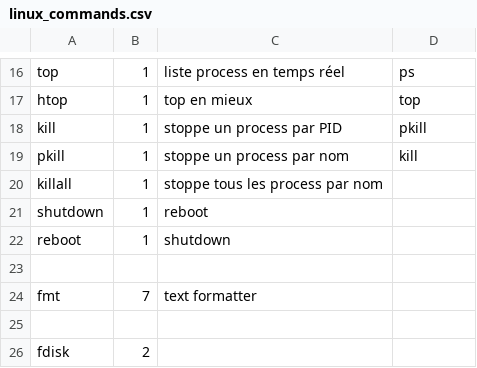
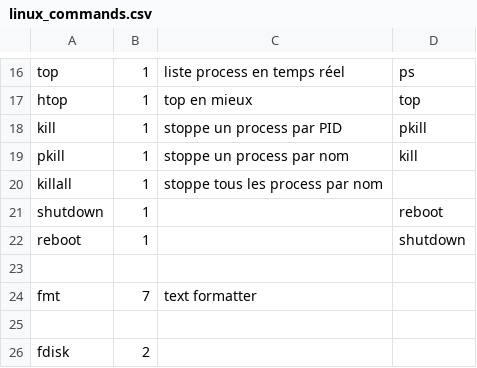
Before and after one commit to skramm/but3_rt, a CSV file: content/gloss_tools/linux_commands.csv, drawn as a sheet; only a part is shown, gaps mark what is left out.

Commit message:
typo

```diff
--- a/content/gloss_tools/linux_commands.csv
+++ b/content/gloss_tools/linux_commands.csv
@@ -20,4 +20,4 @@ pkill;1;stoppe un process par nom;kill
 killall;1;stoppe tous les process par nom
-shutdown;1;reboot
-reboot;1;shutdown
+shutdown;1;;reboot
+reboot;1;;shutdown
 
```
